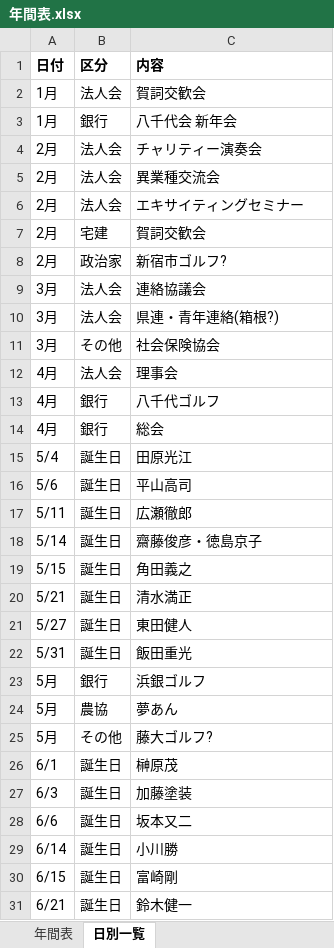
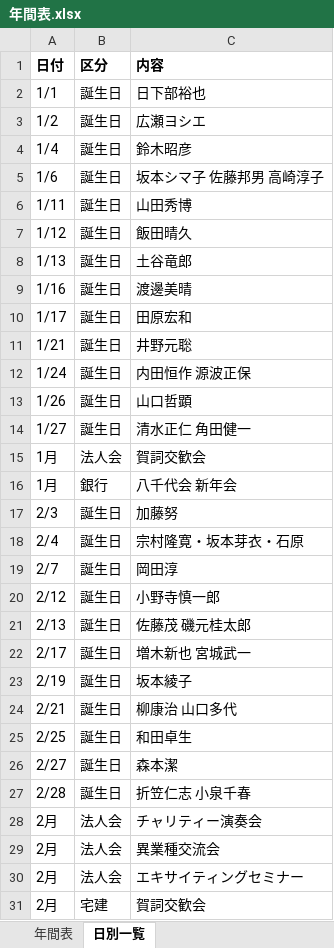
Before and after one commit to mataji66/shin, an Excel workbook: 年間表.xlsx, sheet 日別一覧, drawn as a sheet; only a part is shown; the shorter side is filled out with more unchanged rows; values as stored, in another font and other column widths than the file's, no borders; the diff covers the shown part only; the diff names each change by its address in the sheet, - before the commit and + after, or states it on an @@ line.

```diff
--- a/年間表.xlsx (sheet 日別一覧)
+++ b/年間表.xlsx (sheet 日別一覧)
+row 2: 1/1 | 誕生日 | 日下部裕也
+row 3: 1/2 | 誕生日 | 広瀬ヨシエ
+row 4: 1/4 | 誕生日 | 鈴木昭彦
+row 5: 1/6 | 誕生日 | 坂本シマ子 佐藤邦男 高崎淳子
+row 6: 1/11 | 誕生日 | 山田秀博
+row 7: 1/12 | 誕生日 | 飯田晴久
+row 8: 1/13 | 誕生日 | 土谷竜郎
+row 9: 1/16 | 誕生日 | 渡邊美晴
+row 10: 1/17 | 誕生日 | 田原宏和
+row 11: 1/21 | 誕生日 | 井野元聡
+row 12: 1/24 | 誕生日 | 内田恒作 源波正保
+row 13: 1/26 | 誕生日 | 山口哲顕
+row 14: 1/27 | 誕生日 | 清水正仁 角田健一
+row 17: 2/3 | 誕生日 | 加藤努
+row 18: 2/4 | 誕生日 | 宗村隆寛・坂本芽衣・石原
+row 19: 2/7 | 誕生日 | 岡田淳
+row 20: 2/12 | 誕生日 | 小野寺慎一郎
+row 21: 2/13 | 誕生日 | 佐藤茂 磯元桂太郎
+row 22: 2/17 | 誕生日 | 増木新也 宮城武一
+row 23: 2/19 | 誕生日 | 坂本綾子
+row 24: 2/21 | 誕生日 | 柳康治 山口多代
+row 25: 2/25 | 誕生日 | 和田卓生
+row 26: 2/27 | 誕生日 | 森本潔
+row 27: 2/28 | 誕生日 | 折笠仁志 小泉千春
```
Also changed, not shown: 19 added rows elsewhere in this sheet, sheet 年間表.
